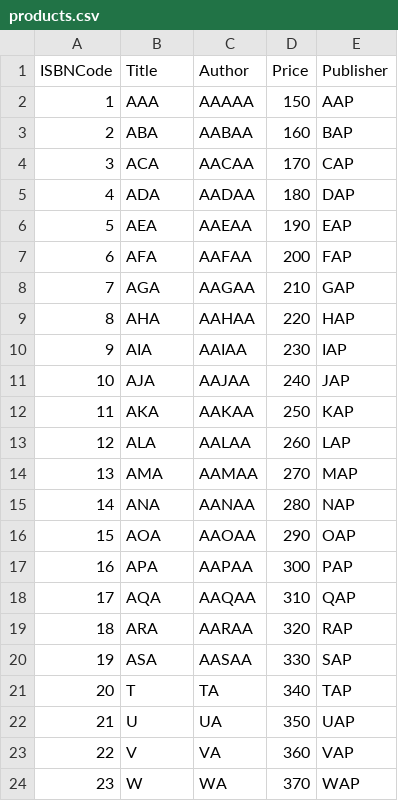
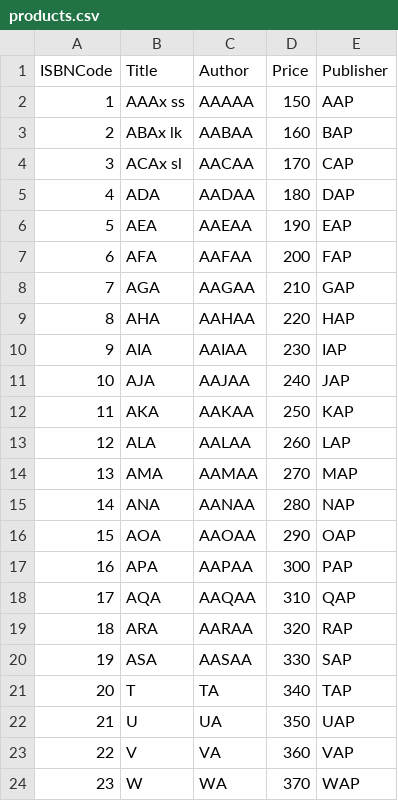
Before and after one commit to HussainDeesa/dashboard, a CSV file: uploads/products.csv, drawn as a sheet.

```diff
--- a/uploads/products.csv
+++ b/uploads/products.csv
@@ -1,5 +1,5 @@
 ISBNCode,Title,Author,Price,Publisher
-1,AAA,AAAAA,150,AAP
-2,ABA,AABAA,160,BAP
-3,ACA,AACAA,170,CAP
+1,AAAx ss,AAAAA,150,AAP
+2,ABAx lk,AABAA,160,BAP
+3,ACAx sl,AACAA,170,CAP
 4,ADA,AADAA,180,DAP
```
Also changed, not shown: 15 other files.
